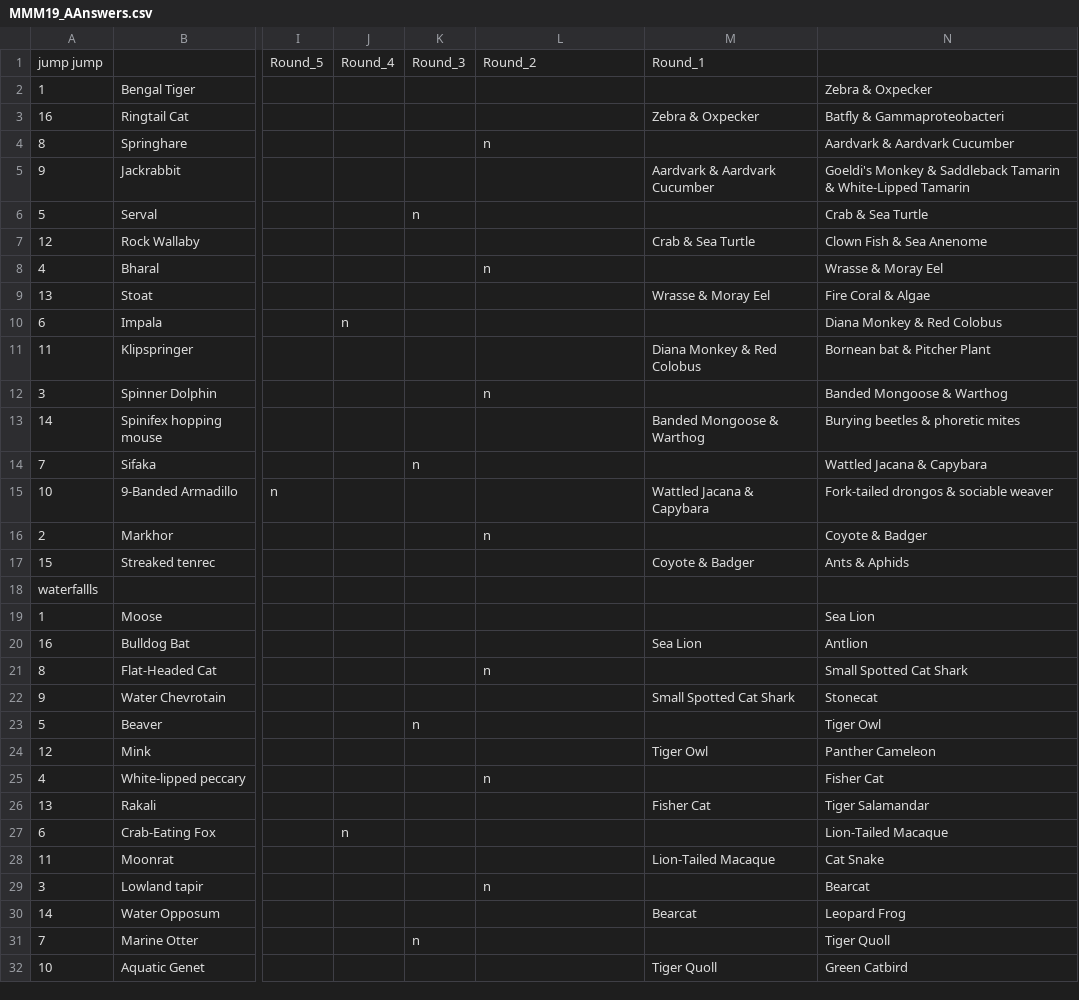
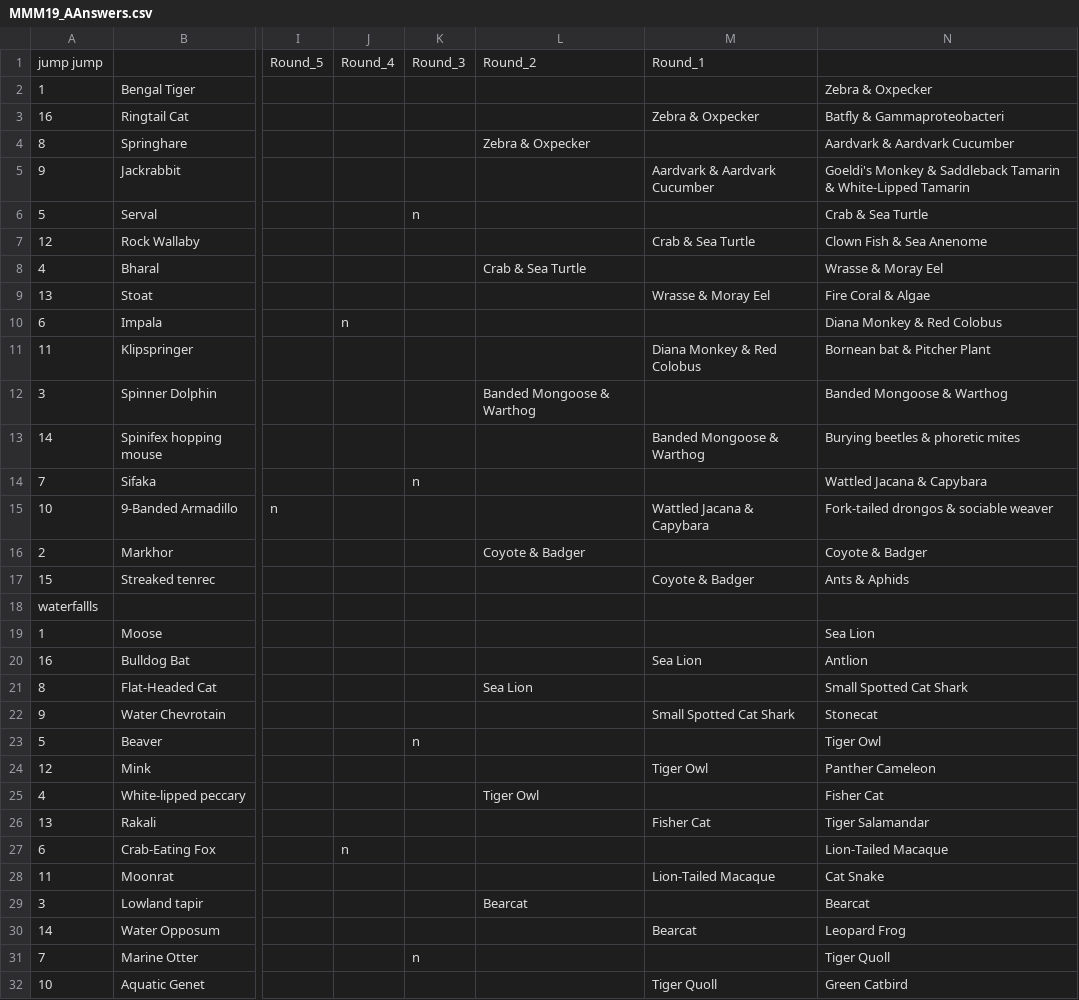
Before and after one commit to JKRWard/MMM, a CSV file: MMM19_AAnswers.csv, drawn as a sheet; only a part is shown, gaps mark what is left out; the diff covers the shown part only; the diff names each change by its address in the sheet, - before the commit and + after, or states it on an @@ line.

```diff
--- a/MMM19_AAnswers.csv
+++ b/MMM19_AAnswers.csv
-L4: n
+L4: Zebra & Oxpecker
-L8: n
+L8: Crab & Sea Turtle
-L12: n
+L12: Banded Mongoose & Warthog
-L16: n
+L16: Coyote & Badger
-L21: n
+L21: Sea Lion
-L25: n
+L25: Tiger Owl
-L29: n
+L29: Bearcat
```
Also changed, not shown: 1 edited cell elsewhere in this file, 1 other file.
